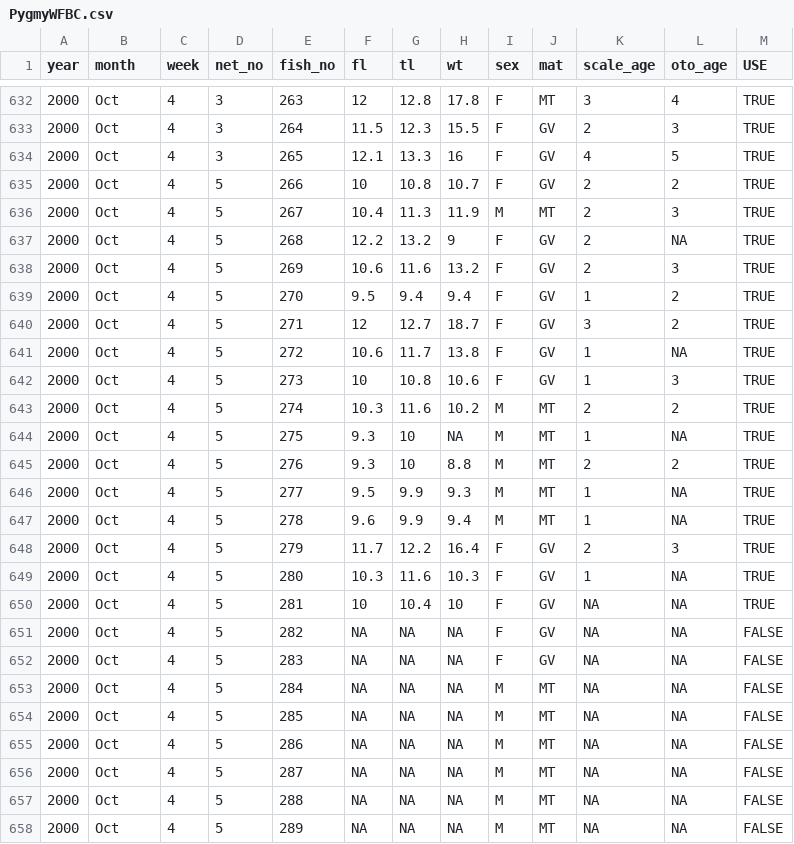
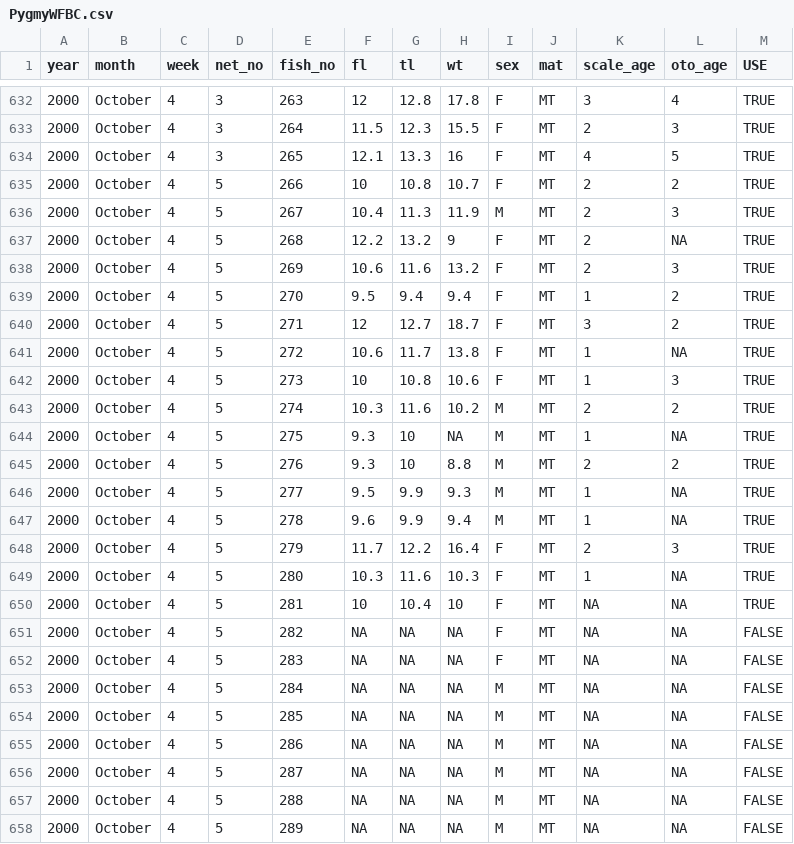
Before and after one commit to fishR-Core-Team/FSAdata, a CSV file: data-raw/PygmyWFBC.csv, drawn as a sheet; only a part is shown, gaps mark what is left out; the diff covers the shown part only.

```diff
--- a/data-raw/PygmyWFBC.csv
+++ b/data-raw/PygmyWFBC.csv
@@ -632,27 +632,27 @@ year,month,week,net_no,fish_no,fl,tl,wt,sex,mat,scale_age,oto_age,USE
-2000,Oct,4,3,263,12,12.8,17.8,F,MT,3,4,TRUE
-2000,Oct,4,3,264,11.5,12.3,15.5,F,GV,2,3,TRUE
-2000,Oct,4,3,265,12.1,13.3,16,F,GV,4,5,TRUE
-2000,Oct,4,5,266,10,10.8,10.7,F,GV,2,2,TRUE
-2000,Oct,4,5,267,10.4,11.3,11.9,M,MT,2,3,TRUE
-2000,Oct,4,5,268,12.2,13.2,9,F,GV,2,NA,TRUE
-2000,Oct,4,5,269,10.6,11.6,13.2,F,GV,2,3,TRUE
-2000,Oct,4,5,270,9.5,9.4,9.4,F,GV,1,2,TRUE
-2000,Oct,4,5,271,12,12.7,18.7,F,GV,3,2,TRUE
-2000,Oct,4,5,272,10.6,11.7,13.8,F,GV,1,NA,TRUE
-2000,Oct,4,5,273,10,10.8,10.6,F,GV,1,3,TRUE
-2000,Oct,4,5,274,10.3,11.6,10.2,M,MT,2,2,TRUE
-2000,Oct,4,5,275,9.3,10,NA,M,MT,1,NA,TRUE
-2000,Oct,4,5,276,9.3,10,8.8,M,MT,2,2,TRUE
-2000,Oct,4,5,277,9.5,9.9,9.3,M,MT,1,NA,TRUE
-2000,Oct,4,5,278,9.6,9.9,9.4,M,MT,1,NA,TRUE
-2000,Oct,4,5,279,11.7,12.2,16.4,F,GV,2,3,TRUE
-2000,Oct,4,5,280,10.3,11.6,10.3,F,GV,1,NA,TRUE
-2000,Oct,4,5,281,10,10.4,10,F,GV,NA,NA,TRUE
-2000,Oct,4,5,282,NA,NA,NA,F,GV,NA,NA,FALSE
-2000,Oct,4,5,283,NA,NA,NA,F,GV,NA,NA,FALSE
-2000,Oct,4,5,284,NA,NA,NA,M,MT,NA,NA,FALSE
-2000,Oct,4,5,285,NA,NA,NA,M,MT,NA,NA,FALSE
-2000,Oct,4,5,286,NA,NA,NA,M,MT,NA,NA,FALSE
-2000,Oct,4,5,287,NA,NA,NA,M,MT,NA,NA,FALSE
-2000,Oct,4,5,288,NA,NA,NA,M,MT,NA,NA,FALSE
-2000,Oct,4,5,289,NA,NA,NA,M,MT,NA,NA,FALSE
+2000,October,4,3,263,12,12.8,17.8,F,MT,3,4,TRUE
+2000,October,4,3,264,11.5,12.3,15.5,F,MT,2,3,TRUE
+2000,October,4,3,265,12.1,13.3,16,F,MT,4,5,TRUE
+2000,October,4,5,266,10,10.8,10.7,F,MT,2,2,TRUE
+2000,October,4,5,267,10.4,11.3,11.9,M,MT,2,3,TRUE
+2000,October,4,5,268,12.2,13.2,9,F,MT,2,NA,TRUE
+2000,October,4,5,269,10.6,11.6,13.2,F,MT,2,3,TRUE
+2000,October,4,5,270,9.5,9.4,9.4,F,MT,1,2,TRUE
+2000,October,4,5,271,12,12.7,18.7,F,MT,3,2,TRUE
+2000,October,4,5,272,10.6,11.7,13.8,F,MT,1,NA,TRUE
+2000,October,4,5,273,10,10.8,10.6,F,MT,1,3,TRUE
+2000,October,4,5,274,10.3,11.6,10.2,M,MT,2,2,TRUE
+2000,October,4,5,275,9.3,10,NA,M,MT,1,NA,TRUE
+2000,October,4,5,276,9.3,10,8.8,M,MT,2,2,TRUE
+2000,October,4,5,277,9.5,9.9,9.3,M,MT,1,NA,TRUE
+2000,October,4,5,278,9.6,9.9,9.4,M,MT,1,NA,TRUE
+2000,October,4,5,279,11.7,12.2,16.4,F,MT,2,3,TRUE
+2000,October,4,5,280,10.3,11.6,10.3,F,MT,1,NA,TRUE
+2000,October,4,5,281,10,10.4,10,F,MT,NA,NA,TRUE
+2000,October,4,5,282,NA,NA,NA,F,MT,NA,NA,FALSE
+2000,October,4,5,283,NA,NA,NA,F,MT,NA,NA,FALSE
+2000,October,4,5,284,NA,NA,NA,M,MT,NA,NA,FALSE
+2000,October,4,5,285,NA,NA,NA,M,MT,NA,NA,FALSE
+2000,October,4,5,286,NA,NA,NA,M,MT,NA,NA,FALSE
+2000,October,4,5,287,NA,NA,NA,M,MT,NA,NA,FALSE
+2000,October,4,5,288,NA,NA,NA,M,MT,NA,NA,FALSE
+2000,October,4,5,289,NA,NA,NA,M,MT,NA,NA,FALSE
```
Also changed, not shown: 122 edited cells elsewhere in this file, 3 other files.
